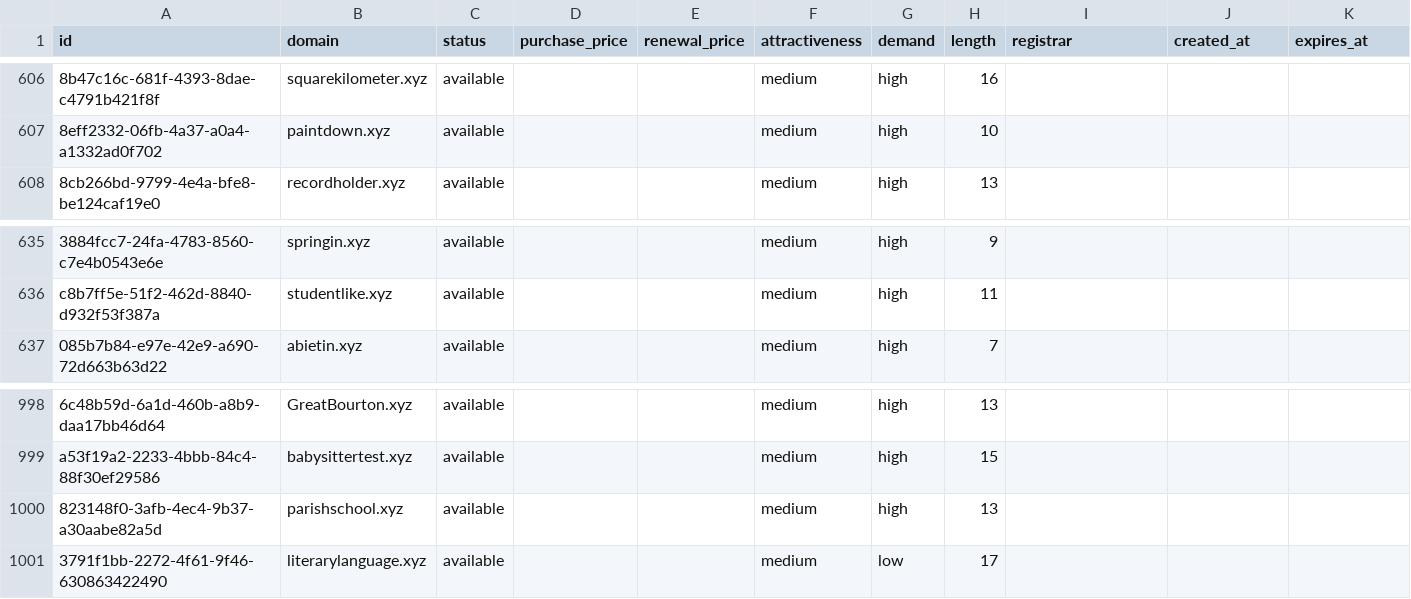
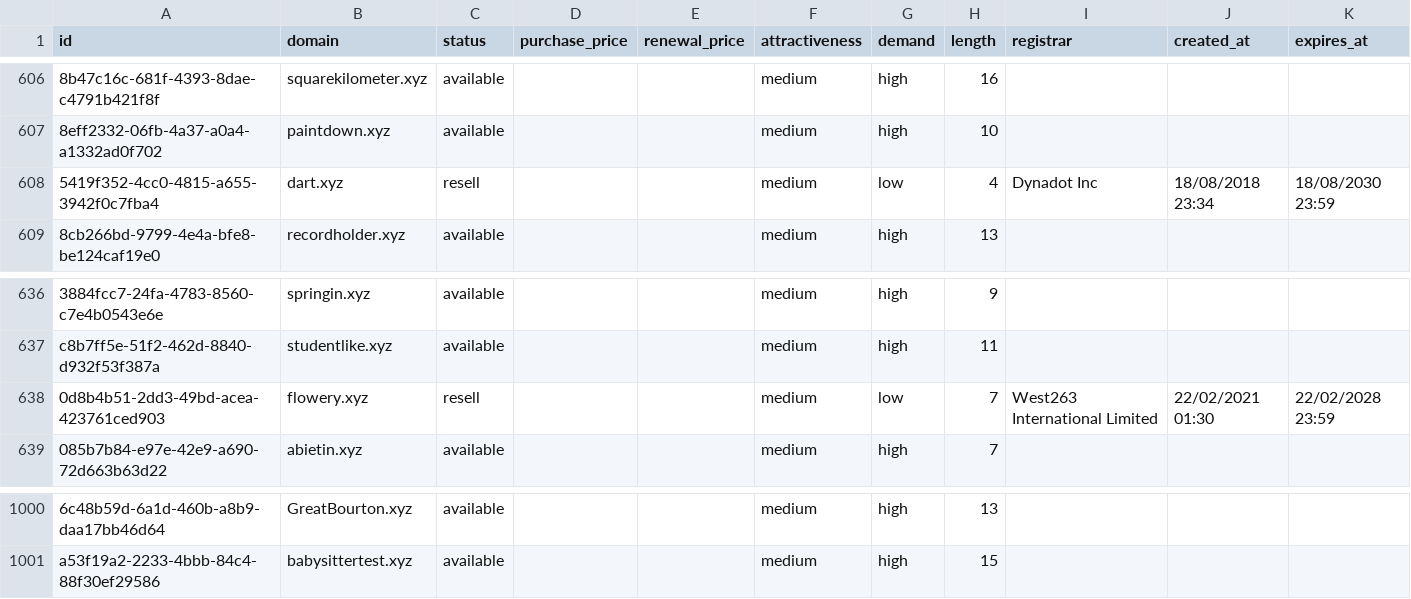
Before and after one commit to UniqueDomains/xyz-oneword-domains, a CSV file: xyz.csv, drawn as a sheet; only a part is shown, gaps mark what is left out; removed rows and columns are numbered as before the commit, all else as after; the diff names each change by its address in the sheet, - before the commit and + after, or states it on an @@ line.

Commit message:
Domains update

```diff
--- a/xyz.csv
+++ b/xyz.csv
+row 608: 5419f352-4cc0-4815-a655-3942f0c7fba4 | dart.xyz | resell |  |  | medium | low | 4 | Dynadot Inc | 18/08/2018 23:34 | 18/08/2030 23:59
+row 638: 0d8b4b51-2dd3-49bd-acea-423761ced903 | flowery.xyz | resell |  |  | medium | low | 7 | West263 International Limited | 22/02/2021 01:30 | 22/02/2028 23:59
-row 1000: 823148f0-3afb-4ec4-9b37-a30aabe82a5d | parishschool.xyz | available |  |  | medium | high | 13
-row 1001: 3791f1bb-2272-4f61-9f46-630863422490 | literarylanguage.xyz | available |  |  | medium | low | 17
```
Also changed, not shown: 4 other files.
